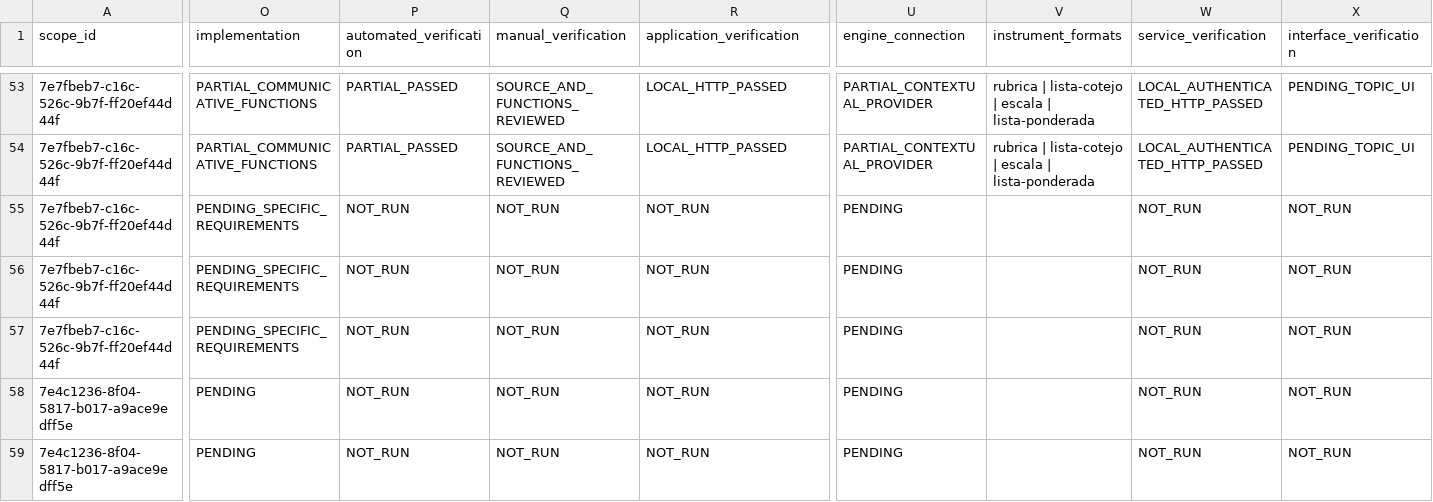
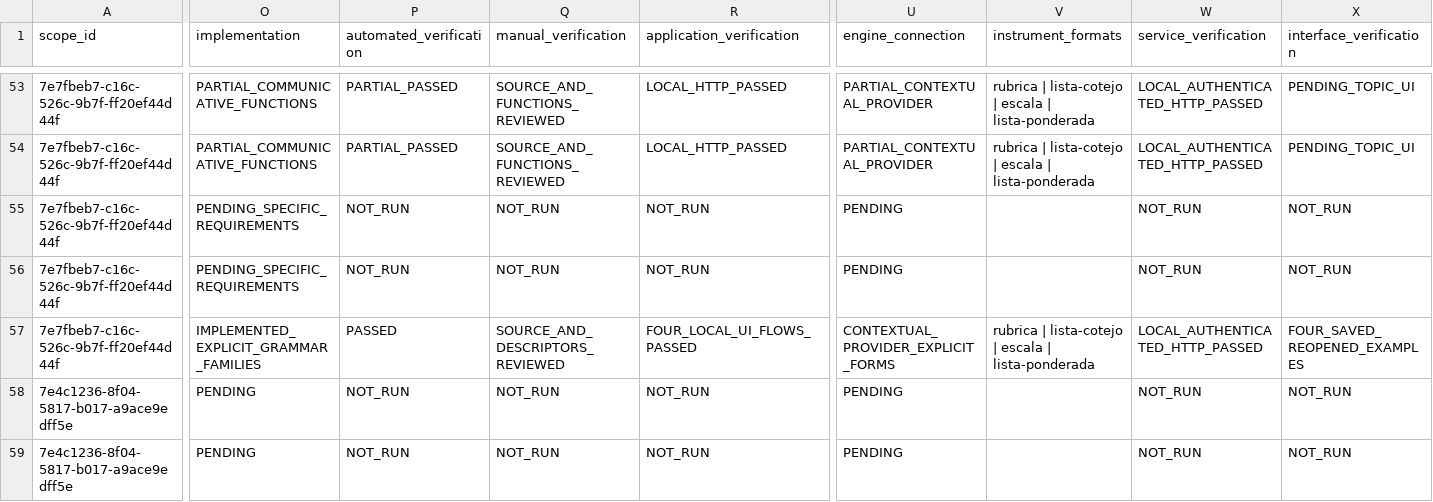
Before and after one commit to thebuuba/Proyecto-educativo-v3, a CSV file: docs/curriculum/cobertura-secundaria/matriz.csv, drawn as a sheet; only a part is shown, gaps mark what is left out; the diff covers the shown part only; the diff names each change by its address in the sheet, - before the commit and + after, or states it on an @@ line.

Commit message:
Conecta gramática explícita de Inglés de primero y verifica su persistencia

```diff
--- a/docs/curriculum/cobertura-secundaria/matriz.csv
+++ b/docs/curriculum/cobertura-secundaria/matriz.csv
-O57 (implementation): PENDING_SPECIFIC_REQUIREMENTS
+O57 (implementation): IMPLEMENTED_EXPLICIT_GRAMMAR_FAMILIES
-P57 (automated_verification): NOT_RUN
+P57 (automated_verification): PASSED
-Q57 (manual_verification): NOT_RUN
+Q57 (manual_verification): SOURCE_AND_DESCRIPTORS_REVIEWED
-R57 (application_verification): NOT_RUN
+R57 (application_verification): FOUR_LOCAL_UI_FLOWS_PASSED
-U57 (engine_connection): PENDING
+U57 (engine_connection): CONTEXTUAL_PROVIDER_EXPLICIT_FORMS
-V57 (instrument_formats): (empty)
+V57 (instrument_formats): rubrica | lista-cotejo | escala | lista-ponderada
-W57 (service_verification): NOT_RUN
+W57 (service_verification): LOCAL_AUTHENTICATED_HTTP_PASSED
-X57 (interface_verification): NOT_RUN
+X57 (interface_verification): FOUR_SAVED_REOPENED_EXAMPLES
```
Also changed, not shown: 3 edited cells elsewhere in this file, 31 other files.
